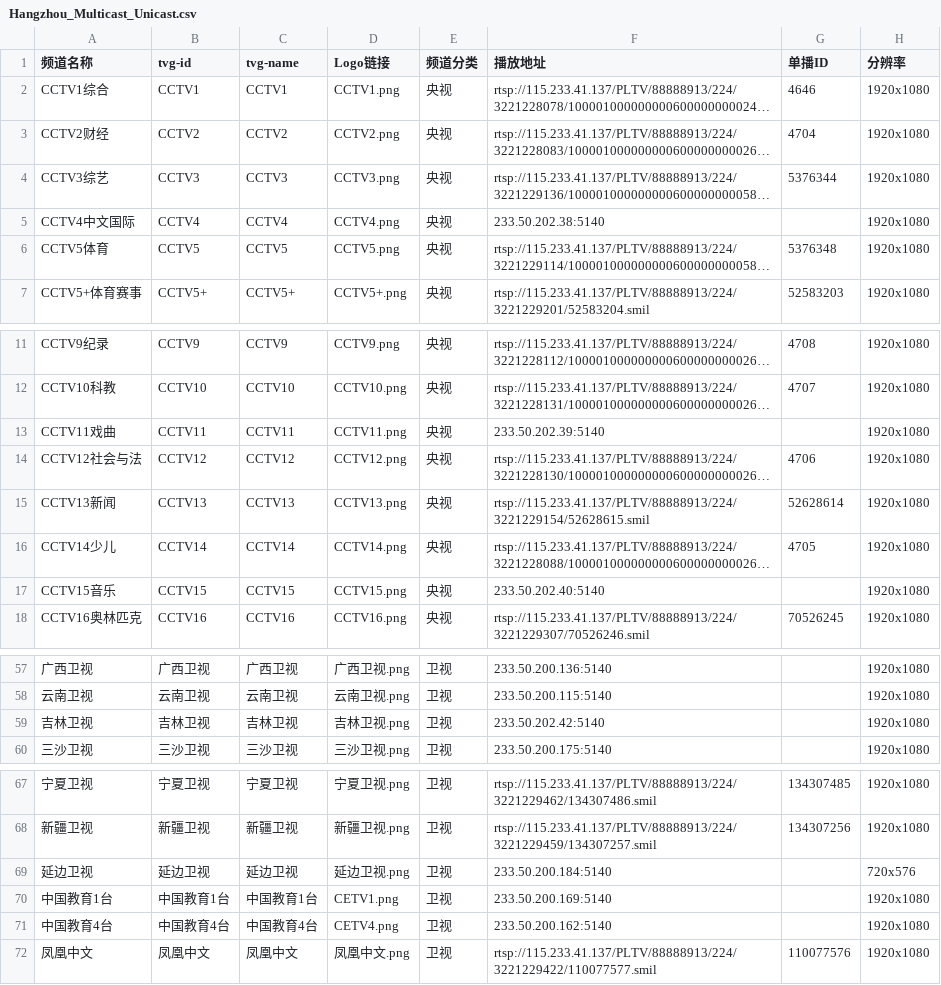
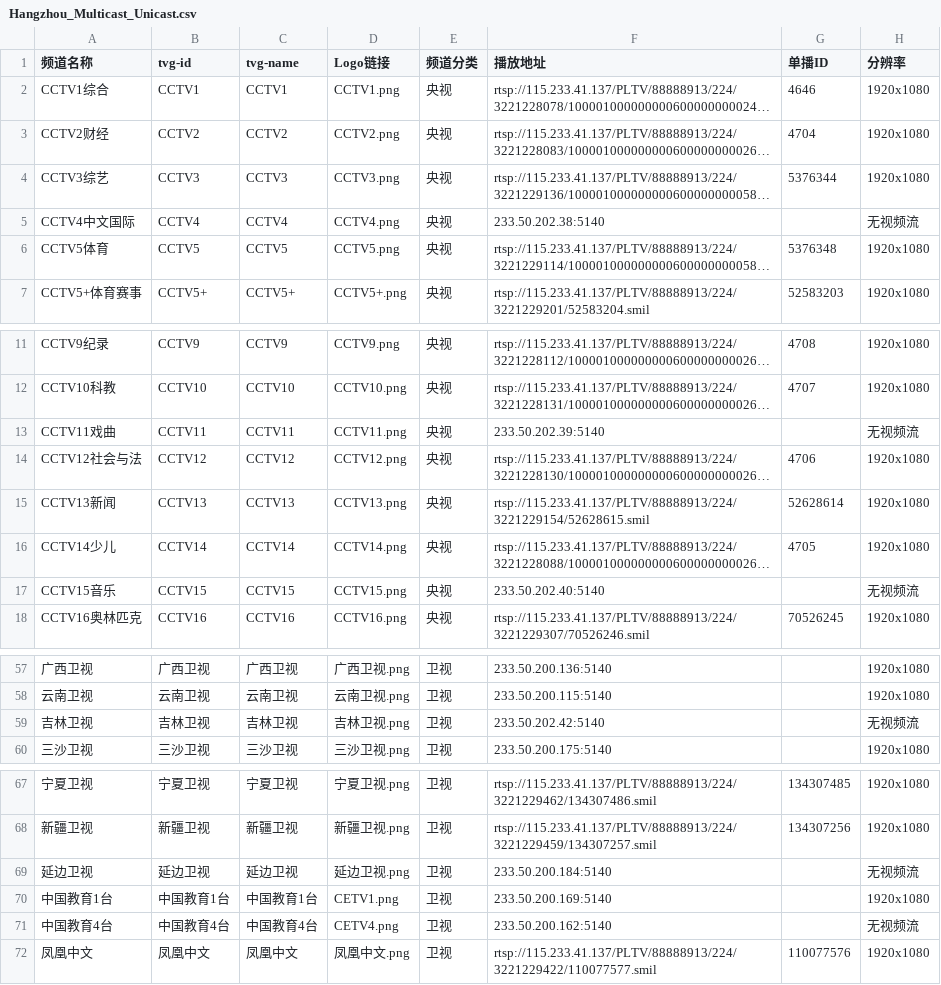
Before and after one commit to FHZDCJ/Zhejiang_Telecom_IPTV, a CSV file: Hangzhou_Multicast_Unicast/Hangzhou_Multicast_Unicast.csv, drawn as a sheet; only a part is shown, gaps mark what is left out; long unchanged cells end in …; the diff names each change by its address in the sheet, - before the commit and + after, or states it on an @@ line.

Commit message:
Auto commit on 2025-10-10 08:16:00 for updated IPTV list files

```diff
--- a/Hangzhou_Multicast_Unicast/Hangzhou_Multicast_Unicast.csv
+++ b/Hangzhou_Multicast_Unicast/Hangzhou_Multicast_Unicast.csv
-H5 (分辨率): 1920x1080
+H5 (分辨率): 无视频流
-H13 (分辨率): 1920x1080
+H13 (分辨率): 无视频流
-H17 (分辨率): 1920x1080
+H17 (分辨率): 无视频流
-H59 (分辨率): 1920x1080
+H59 (分辨率): 无视频流
-H69 (分辨率): 720x576
+H69 (分辨率): 无视频流
-H71 (分辨率): 1920x1080
+H71 (分辨率): 无视频流
```
Also changed, not shown: Hangzhou_Unicast/Hangzhou_Telecom_Unicast.csv, Zhejiang_Multicast/IPTV_Channels.csv.
